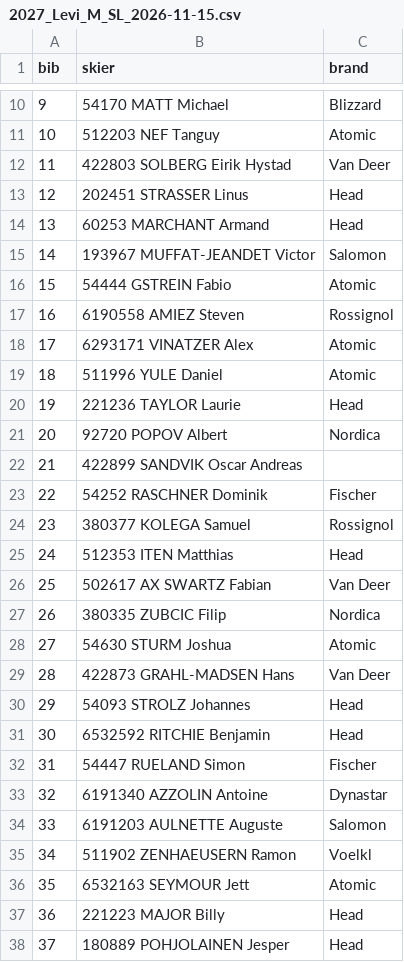
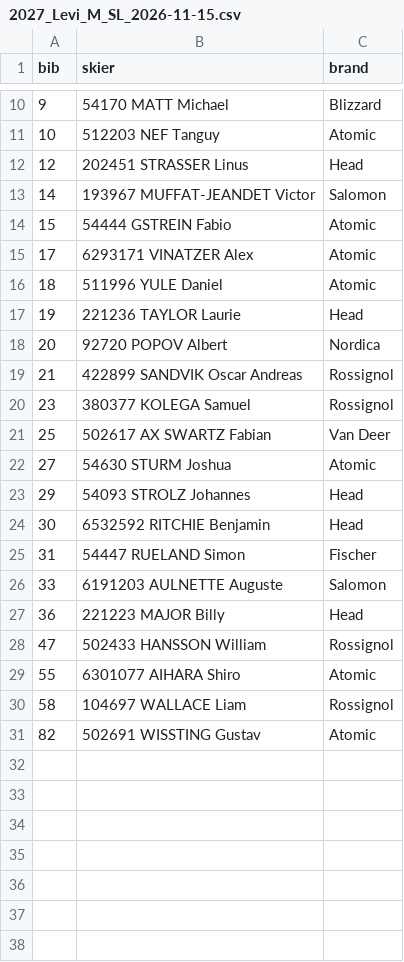
Before and after one commit to niklieb96/fis-data, a CSV file: data/startlists/2027_Levi_M_SL_2026-11-15.csv, drawn as a sheet; only a part is shown, gaps mark what is left out; the shorter side is filled out with more unchanged rows; the diff covers the shown part only.

```diff
--- a/data/startlists/2027_Levi_M_SL_2026-11-15.csv
+++ b/data/startlists/2027_Levi_M_SL_2026-11-15.csv
@@ -11,8 +11,5 @@ bib,skier,brand
 10,512203 NEF Tanguy,Atomic
-11,422803 SOLBERG Eirik Hystad,Van Deer
 12,202451 STRASSER Linus,Head
-13,60253 MARCHANT Armand,Head
 14,193967 MUFFAT-JEANDET Victor,Salomon
 15,54444 GSTREIN Fabio,Atomic
-16,6190558 AMIEZ Steven,Rossignol
 17,6293171 VINATZER Alex,Atomic
@@ -21,10 +18,6 @@ bib,skier,brand
 20,92720 POPOV Albert,Nordica
-21,422899 SANDVIK Oscar Andreas,
-22,54252 RASCHNER Dominik,Fischer
+21,422899 SANDVIK Oscar Andreas,Rossignol
 23,380377 KOLEGA Samuel,Rossignol
-24,512353 ITEN Matthias,Head
 25,502617 AX SWARTZ Fabian,Van Deer
-26,380335 ZUBCIC Filip,Nordica
 27,54630 STURM Joshua,Atomic
-28,422873 GRAHL-MADSEN Hans,Van Deer
 29,54093 STROLZ Johannes,Head
@@ -32,7 +25,3 @@ bib,skier,brand
 31,54447 RUELAND Simon,Fischer
-32,6191340 AZZOLIN Antoine,Dynastar
 33,6191203 AULNETTE Auguste,Salomon
-34,511902 ZENHAEUSERN Ramon,Voelkl
-35,6532163 SEYMOUR Jett,Atomic
 36,221223 MAJOR Billy,Head
-37,180889 POHJOLAINEN Jesper,Head
```
Also changed, not shown: 45 removed rows elsewhere in this file, 2 other files.
